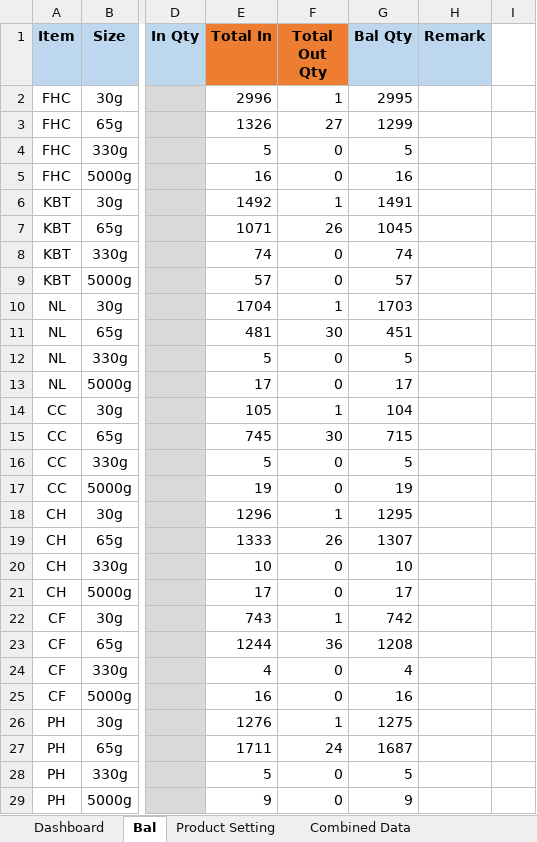
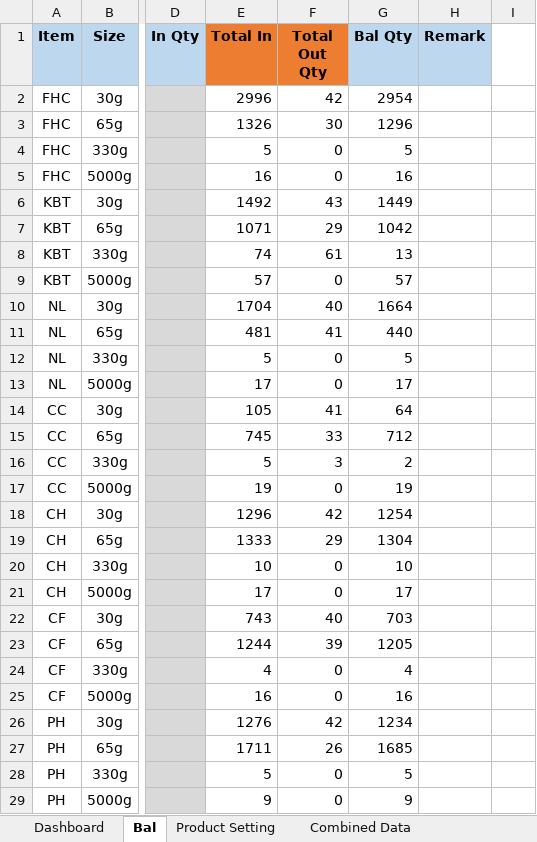
Before and after one commit to TKG-IT-team/Inventory-System, an Excel workbook: RealProgram.xlsm, sheet Bal, drawn as a sheet; only a part is shown, gaps mark what is left out; values as stored, in another font and other column widths than the file's, no borders; charts and pictures and conditional formats not drawn; the diff covers the shown part only; the diff names each change by its address in the sheet, - before the commit and + after, or states it on an @@ line.

```diff
--- a/RealProgram.xlsm (sheet Bal)
+++ b/RealProgram.xlsm (sheet Bal)
-F2 (Total Out Qty): 1
+F2 (Total Out Qty): 42
-G2 (Bal Qty): 2995
+G2 (Bal Qty): 2954
-F3 (Total Out Qty): 27
+F3 (Total Out Qty): 30
-G3 (Bal Qty): 1299
+G3 (Bal Qty): 1296
-F6 (Total Out Qty): 1
+F6 (Total Out Qty): 43
-G6 (Bal Qty): 1491
+G6 (Bal Qty): 1449
-F7 (Total Out Qty): 26
+F7 (Total Out Qty): 29
-G7 (Bal Qty): 1045
+G7 (Bal Qty): 1042
-F8 (Total Out Qty): 0
+F8 (Total Out Qty): 61
-G8 (Bal Qty): 74
+G8 (Bal Qty): 13
-F10 (Total Out Qty): 1
+F10 (Total Out Qty): 40
-G10 (Bal Qty): 1703
+G10 (Bal Qty): 1664
-F11 (Total Out Qty): 30
+F11 (Total Out Qty): 41
-G11 (Bal Qty): 451
+G11 (Bal Qty): 440
-F14 (Total Out Qty): 1
+F14 (Total Out Qty): 41
-G14 (Bal Qty): 104
+G14 (Bal Qty): 64
-F15 (Total Out Qty): 30
+F15 (Total Out Qty): 33
-G15 (Bal Qty): 715
+G15 (Bal Qty): 712
-F16 (Total Out Qty): 0
+F16 (Total Out Qty): 3
-G16 (Bal Qty): 5
+G16 (Bal Qty): 2
-F18 (Total Out Qty): 1
+F18 (Total Out Qty): 42
-G18 (Bal Qty): 1295
+G18 (Bal Qty): 1254
-F19 (Total Out Qty): 26
+F19 (Total Out Qty): 29
-G19 (Bal Qty): 1307
+G19 (Bal Qty): 1304
-F22 (Total Out Qty): 1
+F22 (Total Out Qty): 40
-G22 (Bal Qty): 742
+G22 (Bal Qty): 703
-F23 (Total Out Qty): 36
+F23 (Total Out Qty): 39
-G23 (Bal Qty): 1208
+G23 (Bal Qty): 1205
-F26 (Total Out Qty): 1
+F26 (Total Out Qty): 42
-G26 (Bal Qty): 1275
+G26 (Bal Qty): 1234
-F27 (Total Out Qty): 24
+F27 (Total Out Qty): 26
-G27 (Bal Qty): 1687
+G27 (Bal Qty): 1685
```
Also changed, not shown: 40 edited cells elsewhere in this sheet, sheet Combined Data, sheet Product Setting, 2 other files.
